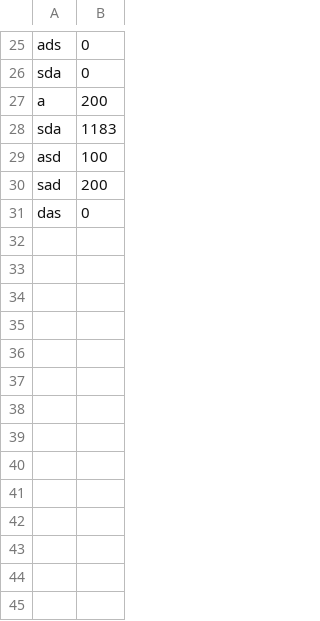
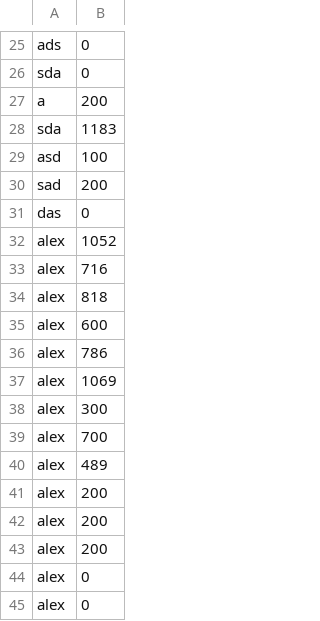
Before and after one commit to mgaray99/final_team02, a CSV file: src/resources/leaderboards/supermarioleaderboard.csv, drawn as a sheet; only a part is shown, gaps mark what is left out; the diff names each change by its address in the sheet, - before the commit and + after, or states it on an @@ line.

```diff
--- a/src/resources/leaderboards/supermarioleaderboard.csv
+++ b/src/resources/leaderboards/supermarioleaderboard.csv
+row 32: alex | 1052
+row 33: alex | 716
+row 34: alex | 818
+row 35: alex | 600
+row 36: alex | 786
+row 37: alex | 1069
+row 38: alex | 300
+row 39: alex | 700
+row 40: alex | 489
+row 41: alex | 200
+row 42: alex | 200
+row 43: alex | 200
+row 44: alex | 0
+row 45: alex | 0
```
Also changed, not shown: src/resources/leaderboards/marioinfinityleaderboard.csv, 6 other files.
